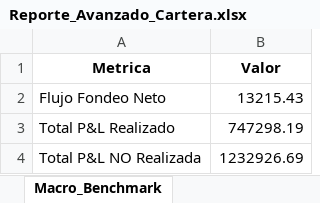
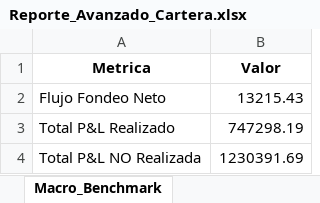
Before and after one commit to martindiazrivera/dashboard-hna, an Excel workbook: mi_cartera_balanz/data/Reporte_Avanzado_Cartera.xlsx, sheet Macro_Benchmark, drawn as a sheet; values as stored, in another font and other column widths than the file's, no borders; the diff names each change by its address in the sheet, - before the commit and + after, or states it on an @@ line.

```diff
--- a/mi_cartera_balanz/data/Reporte_Avanzado_Cartera.xlsx (sheet Macro_Benchmark)
+++ b/mi_cartera_balanz/data/Reporte_Avanzado_Cartera.xlsx (sheet Macro_Benchmark)
-B4 (Valor): 1232926.69
+B4 (Valor): 1230391.69
```
Also changed, not shown: sheet Tenencia_Actual.
